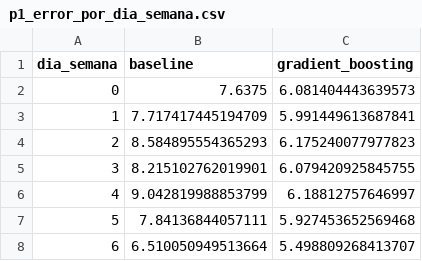
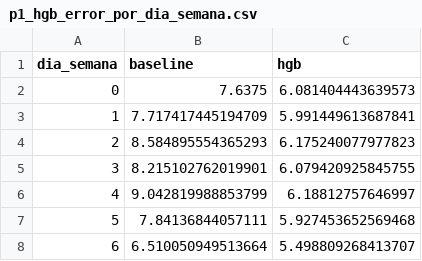
Before and after one commit to manuelMedinaMna/MiBici_MLOps, a CSV file: reports/figures/p1_hgb_error_por_dia_semana.csv (was reports/figures/p1_error_por_dia_semana.csv), drawn as a sheet.

```diff
--- a/reports/figures/p1_error_por_dia_semana.csv
+++ b/reports/figures/p1_hgb_error_por_dia_semana.csv
@@ -1,2 +1,2 @@
-dia_semana,baseline,gradient_boosting
+dia_semana,baseline,hgb
 0,7.6375,6.081404443639573
```
Also changed, not shown: reports/figures/p1_hgb_error_por_nivel_uso.csv, 23 other files.
